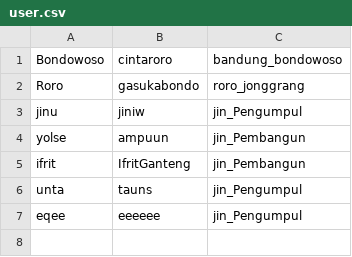
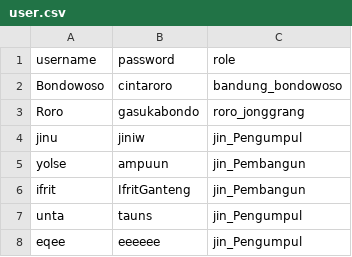
Before and after one commit to rifchzschki/Tugas-Besar-Daspro, a CSV file: folder_game/save_1/user.csv, drawn as a sheet; the diff names each change by its address in the sheet, - before the commit and + after, or states it on an @@ line.

Commit message:
modified:   README.md 	modified:   folder_game/save_1/user.csv 	modified:   main.py 	modified:   modules/__pycache__/help.cpython-311.pyc 	modified:   modules/__pycache__/helper.cpython-311.pyc 	modified:   modules/__pycache__/login.cpython-311.pyc 	modified:   modules/help.py 	modified:   modules/helper.py 	modified:   modules/login.py

```diff
--- a/folder_game/save_1/user.csv
+++ b/folder_game/save_1/user.csv
+row 1: username | password | role
```
Also changed, not shown: 5 other files.
